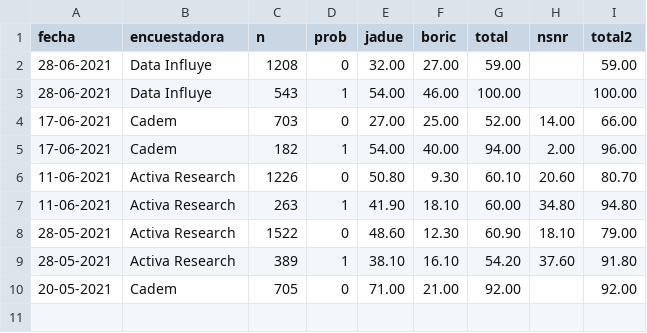
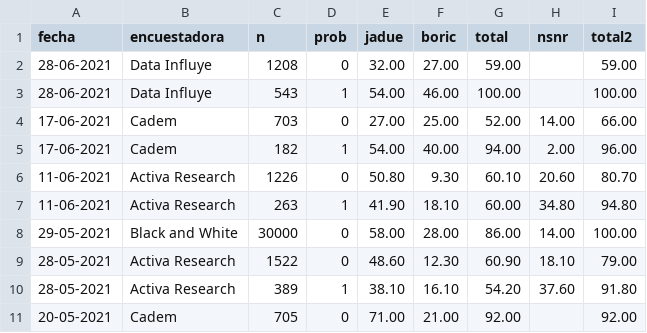
Before and after one commit to tresquintos/candidatos, a CSV file: Encuestas primarias Apruebo Dignidad.csv, drawn as a sheet; the diff names each change by its address in the sheet, - before the commit and + after, or states it on an @@ line.

```diff
--- a/Encuestas primarias Apruebo Dignidad.csv
+++ b/Encuestas primarias Apruebo Dignidad.csv
+row 8: 29-05-2021 | Black and White | 30000 | 0 | 58.00 | 28.00 | 86.00 | 14.00 | 100.00
```
Also changed, not shown: Encuestas primarias Chile Vamos.csv.
